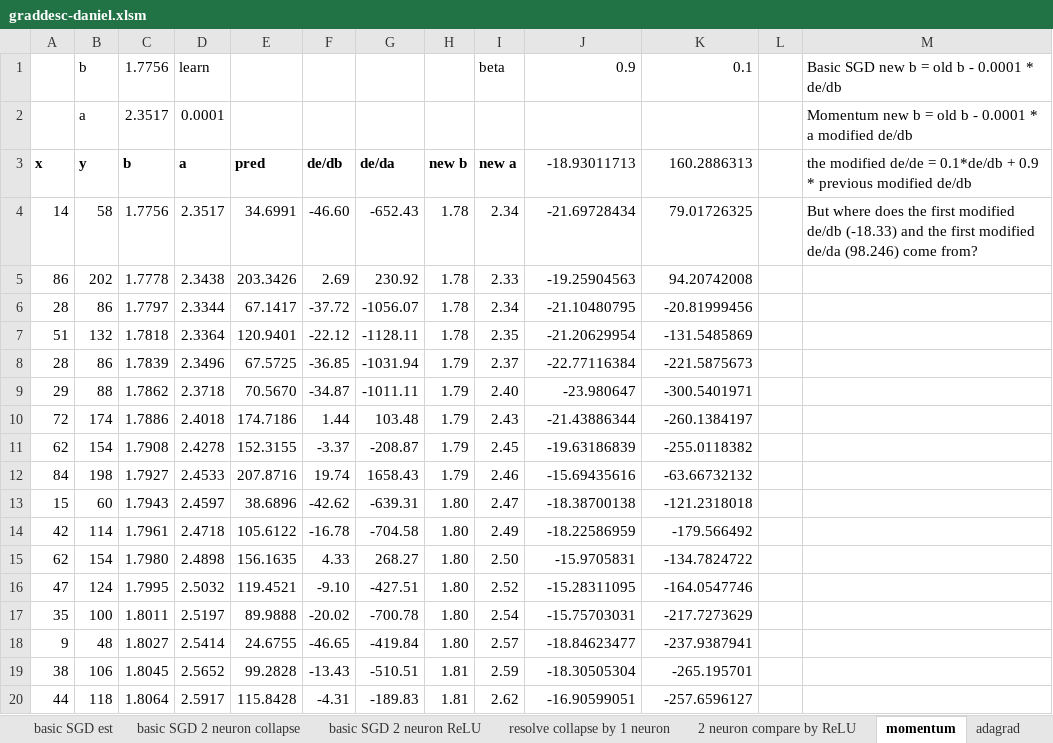
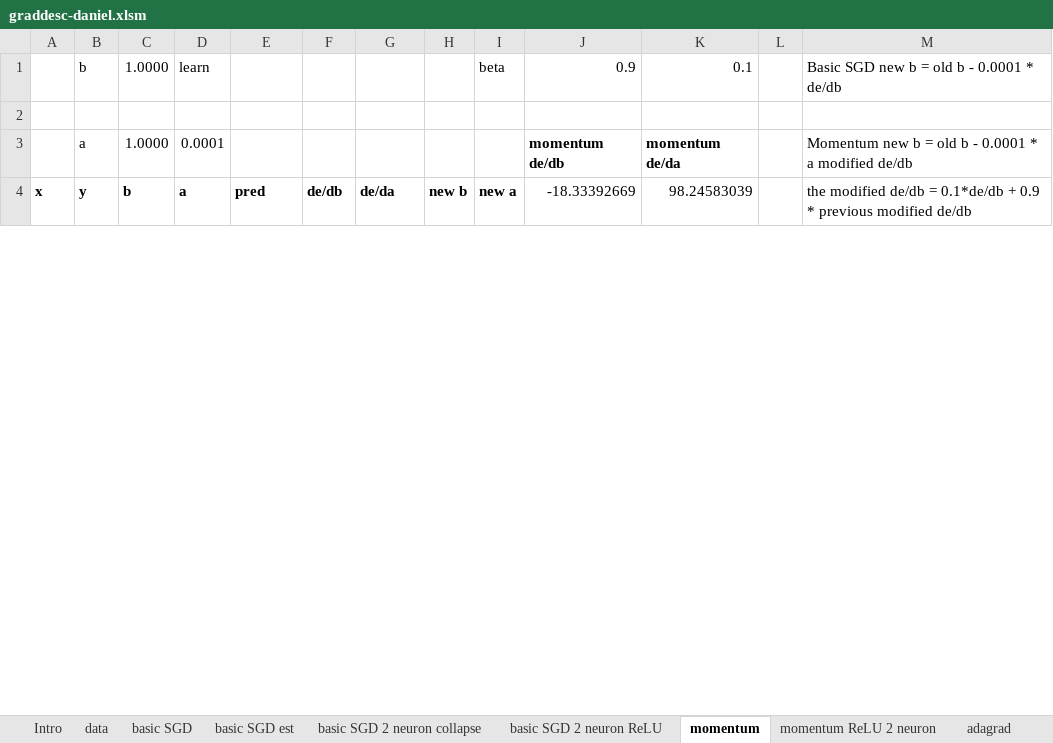
Before and after one commit to EmbraceLife/explore-fastai, an Excel workbook: fastai-excel/graddesc-daniel.xlsm, sheet momentum, drawn as a sheet; only a part is shown; values as stored, in another font and other column widths than the file's, no borders; charts and pictures not drawn; removed rows and columns are numbered as before the commit, all else as after; the diff covers the shown part only; the diff names each change by its address in the sheet, - before the commit and + after, or states it on an @@ line.

Commit message:
momentum added

```diff
--- a/fastai-excel/graddesc-daniel.xlsm (sheet momentum)
+++ b/fastai-excel/graddesc-daniel.xlsm (sheet momentum)
-sheet tab: resolve collapse by 1 neuron
+sheet tab: momentum ReLU 2 neuron
-C1: 1.7756
+C1: 1.0000
-row 2:  | a | 2.3517 | 0.0001 |  |  |  |  |  |  |  |  | Momentum new b = old b - 0.0001 * a modified de/db
+row 2: (empty)
+row 3:  | a | 1.0000 | 0.0001 |  |  |  |  |  | momentum de/db | momentum de/da |  | Momentum new b = old b - 0.0001 * a modified de/db
-J4: -18.93011713
+J4: -18.33392669
-K4: 160.2886313
+K4: 98.24583039
-M4: the modified de/de = 0.1*de/db…
+M4: the modified de/db = 0.1*de/db…
-row 4: 14 | 58 | 1.7756 | 2.3517 | 34.6991 | -46.60 | -652.43 | 1.78 | 2.34 | -21.69728434 | 79.01726325 |  | But where does the first modified de/db (-18.33) and the first modified de/da (98.246) come from?
-row 5: 86 | 202 | 1.7778 | 2.3438 | 203.3426 | 2.69 | 230.92 | 1.78 | 2.33 | -19.25904563 | 94.20742008
-row 6: 28 | 86 | 1.7797 | 2.3344 | 67.1417 | -37.72 | -1056.07 | 1.78 | 2.34 | -21.10480795 | -20.81999456
-row 7: 51 | 132 | 1.7818 | 2.3364 | 120.9401 | -22.12 | -1128.11 | 1.78 | 2.35 | -21.20629954 | -131.5485869
-row 8: 28 | 86 | 1.7839 | 2.3496 | 67.5725 | -36.85 | -1031.94 | 1.79 | 2.37 | -22.77116384 | -221.5875673
-row 9: 29 | 88 | 1.7862 | 2.3718 | 70.5670 | -34.87 | -1011.11 | 1.79 | 2.40 | -23.980647 | -300.5401971
-row 10: 72 | 174 | 1.7886 | 2.4018 | 174.7186 | 1.44 | 103.48 | 1.79 | 2.43 | -21.43886344 | -260.1384197
-row 11: 62 | 154 | 1.7908 | 2.4278 | 152.3155 | -3.37 | -208.87 | 1.79 | 2.45 | -19.63186839 | -255.0118382
-row 12: 84 | 198 | 1.7927 | 2.4533 | 207.8716 | 19.74 | 1658.43 | 1.79 | 2.46 | -15.69435616 | -63.66732132
-row 13: 15 | 60 | 1.7943 | 2.4597 | 38.6896 | -42.62 | -639.31 | 1.80 | 2.47 | -18.38700138 | -121.2318018
-row 14: 42 | 114 | 1.7961 | 2.4718 | 105.6122 | -16.78 | -704.58 | 1.80 | 2.49 | -18.22586959 | -179.566492
-row 15: 62 | 154 | 1.7980 | 2.4898 | 156.1635 | 4.33 | 268.27 | 1.80 | 2.50 | -15.9705831 | -134.7824722
-row 16: 47 | 124 | 1.7995 | 2.5032 | 119.4521 | -9.10 | -427.51 | 1.80 | 2.52 | -15.28311095 | -164.0547746
-row 17: 35 | 100 | 1.8011 | 2.5197 | 89.9888 | -20.02 | -700.78 | 1.80 | 2.54 | -15.75703031 | -217.7273629
-row 18: 9 | 48 | 1.8027 | 2.5414 | 24.6755 | -46.65 | -419.84 | 1.80 | 2.57 | -18.84623477 | -237.9387941
-row 19: 38 | 106 | 1.8045 | 2.5652 | 99.2828 | -13.43 | -510.51 | 1.81 | 2.59 | -18.30505304 | -265.195701
-row 20: 44 | 118 | 1.8064 | 2.5917 | 115.8428 | -4.31 | -189.83 | 1.81 | 2.62 | -16.90599051 | -257.6596127
```
Also changed, not shown: 30 added rows and 13 removed rows elsewhere in this sheet, sheet basic SGD, sheet basic SGD 2 neuron ReLU, other sheet tabs, hidden cells, charts or pictures, 2 other files.
